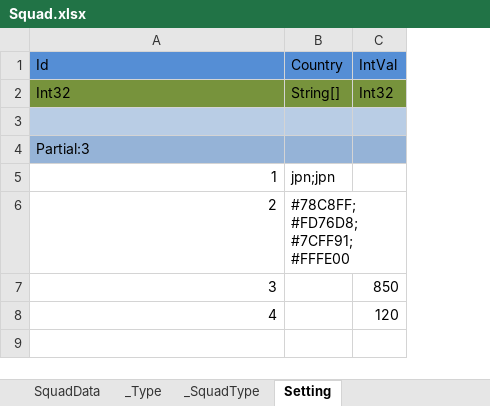
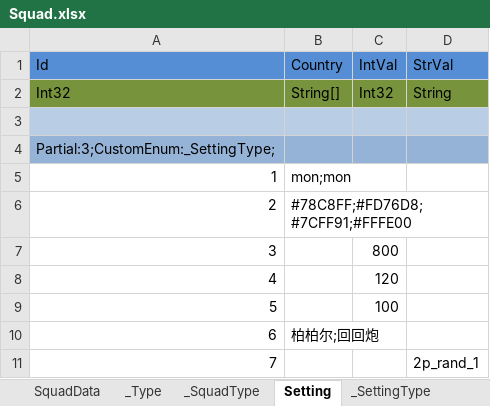
Before and after one commit to wu1274704958/bililive_dm, an Excel workbook: resource/excel/Squad.xlsx, sheet Setting, drawn as a sheet; values as stored, in another font and other column widths than the file's, no borders; the diff names each change by its address in the sheet, - before the commit and + after, or states it on an @@ line.

```diff
--- a/resource/excel/Squad.xlsx (sheet Setting)
+++ b/resource/excel/Squad.xlsx (sheet Setting)
+sheet tab: _SettingType
+column D (StrVal), row 2: String
-A4 (Id): Partial:3
+A4 (Id): Partial:3;CustomEnum:_SettingType;
-B5 (Country): jpn;jpn
+B5 (Country): mon;mon
-C7 (IntVal): 850
+C7 (IntVal): 800
+row 9: 5 |  | 100
+row 10: 6 | 柏柏尔;回回炮
+row 11: 7 |  |  | 2p_rand_1
```
Also changed, not shown: sheet SquadData, resource/excel/Reinforcements.xlsx, resource/excel_ui/Setting.xlsx, 37 other files.
